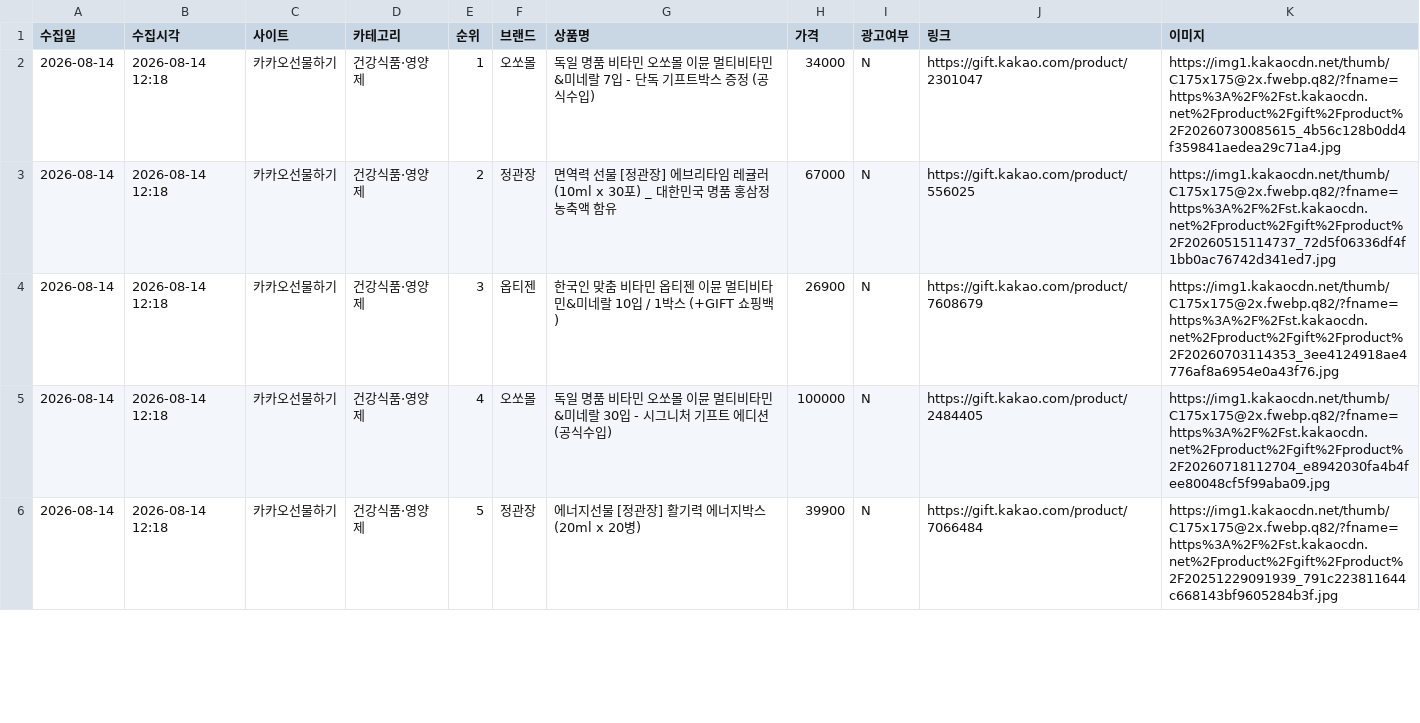
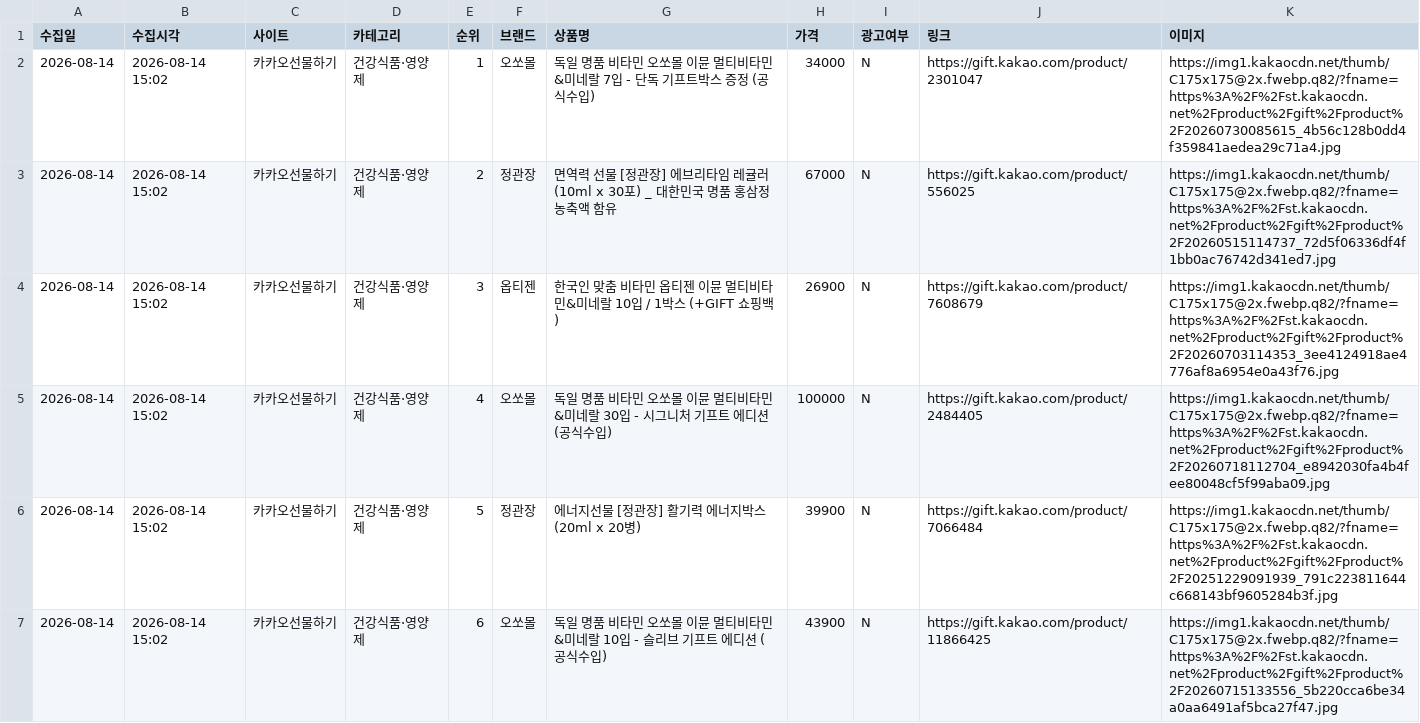
Before and after one commit to cptmqhdl/healthrank, a CSV file: data/raw/카카오선물하기_2026-08-14.csv, drawn as a sheet; only a part is shown; the diff covers the shown part only.

```diff
--- a/data/raw/카카오선물하기_2026-08-14.csv
+++ b/data/raw/카카오선물하기_2026-08-14.csv
@@ -1,6 +1,7 @@
 수집일,수집시각,사이트,카테고리,순위,브랜드,상품명,가격,광고여부,링크,이미지
-2026-08-14,2026-08-14 12:18,카카오선물하기,건강식품·영양제,1,오쏘몰,독일 명품 비타민 오쏘몰 이뮨 멀티비타민&미네랄 7입 - 단독 기프트박스 증정 (공식수입),34000,N,https://gift.kakao.com/product/2301047,https://img1.kakaocdn.net/thumb/C175x175@2x.fwebp.q82/?fname=https%3A%2F%2Fst.kakaocdn.net%2Fproduct%2Fgift%2Fproduct%2F20260730085615_4b56c128b0dd4f359841aedea29c71a4.jpg
-2026-08-14,2026-08-14 12:18,카카오선물하기,건강식품·영양제,2,정관장,면역력 선물 [정관장] 에브리타임 레귤러 (10ml x 30포) _ 대한민국 명품 홍삼정농축액 함유,67000,N,https://gift.kakao.com/product/556025,https://img1.kakaocdn.net/thumb/C175x175@2x.fwebp.q82/?fname=https%3A%2F%2Fst.kakaocdn.net%2Fproduct%2Fgift%2Fproduct%2F20260515114737_72d5f06336df4f1bb0ac76742d341ed7.jpg
-2026-08-14,2026-08-14 12:18,카카오선물하기,건강식품·영양제,3,옵티젠,한국인 맞춤 비타민 옵티젠 이뮨 멀티비타민&미네랄 10입 / 1박스 (+GIFT 쇼핑백),26900,N,https://gift.kakao.com/product/7608679,https://img1.kakaocdn.net/thumb/C175x175@2x.fwebp.q82/?fname=https%3A%2F%2Fst.kakaocdn.net%2Fproduct%2Fgift%2Fproduct%2F20260703114353_3ee4124918ae4776af8a6954e0a43f76.jpg
-2026-08-14,2026-08-14 12:18,카카오선물하기,건강식품·영양제,4,오쏘몰,독일 명품 비타민 오쏘몰 이뮨 멀티비타민&미네랄 30입 - 시그니처 기프트 에디션 (공식수입),100000,N,https://gift.kakao.com/product/2484405,https://img1.kakaocdn.net/thumb/C175x175@2x.fwebp.q82/?fname=https%3A%2F%2Fst.kakaocdn.net%2Fproduct%2Fgift%2Fproduct%2F20260718112704_e8942030fa4b4fee80048cf5f99aba09.jpg
-2026-08-14,2026-08-14 12:18,카카오선물하기,건강식품·영양제,5,정관장,에너지선물 [정관장] 활기력 에너지박스 (20ml x 20병),39900,N,https://gift.kakao.com/product/7066484,https://img1.kakaocdn.net/thumb/C175x175@2x.fwebp.q82/?fname=https%3A%2F%2Fst.kakaocdn.net%2Fproduct%2Fgift%2Fproduct%2F20251229091939_791c223811644c668143bf9605284b3f.jpg
+2026-08-14,2026-08-14 15:02,카카오선물하기,건강식품·영양제,1,오쏘몰,독일 명품 비타민 오쏘몰 이뮨 멀티비타민&미네랄 7입 - 단독 기프트박스 증정 (공식수입),34000,N,https://gift.kakao.com/product/2301047,https://img1.kakaocdn.net/thumb/C175x175@2x.fwebp.q82/?fname=https%3A%2F%2Fst.kakaocdn.net%2Fproduct%2Fgift%2Fproduct%2F20260730085615_4b56c128b0dd4f359841aedea29c71a4.jpg
+2026-08-14,2026-08-14 15:02,카카오선물하기,건강식품·영양제,2,정관장,면역력 선물 [정관장] 에브리타임 레귤러 (10ml x 30포) _ 대한민국 명품 홍삼정농축액 함유,67000,N,https://gift.kakao.com/product/556025,https://img1.kakaocdn.net/thumb/C175x175@2x.fwebp.q82/?fname=https%3A%2F%2Fst.kakaocdn.net%2Fproduct%2Fgift%2Fproduct%2F20260515114737_72d5f06336df4f1bb0ac76742d341ed7.jpg
+2026-08-14,2026-08-14 15:02,카카오선물하기,건강식품·영양제,3,옵티젠,한국인 맞춤 비타민 옵티젠 이뮨 멀티비타민&미네랄 10입 / 1박스 (+GIFT 쇼핑백),26900,N,https://gift.kakao.com/product/7608679,https://img1.kakaocdn.net/thumb/C175x175@2x.fwebp.q82/?fname=https%3A%2F%2Fst.kakaocdn.net%2Fproduct%2Fgift%2Fproduct%2F20260703114353_3ee4124918ae4776af8a6954e0a43f76.jpg
+2026-08-14,2026-08-14 15:02,카카오선물하기,건강식품·영양제,4,오쏘몰,독일 명품 비타민 오쏘몰 이뮨 멀티비타민&미네랄 30입 - 시그니처 기프트 에디션 (공식수입),100000,N,https://gift.kakao.com/product/2484405,https://img1.kakaocdn.net/thumb/C175x175@2x.fwebp.q82/?fname=https%3A%2F%2Fst.kakaocdn.net%2Fproduct%2Fgift%2Fproduct%2F20260718112704_e8942030fa4b4fee80048cf5f99aba09.jpg
+2026-08-14,2026-08-14 15:02,카카오선물하기,건강식품·영양제,5,정관장,에너지선물 [정관장] 활기력 에너지박스 (20ml x 20병),39900,N,https://gift.kakao.com/product/7066484,https://img1.kakaocdn.net/thumb/C175x175@2x.fwebp.q82/?fname=https%3A%2F%2Fst.kakaocdn.net%2Fproduct%2Fgift%2Fproduct%2F20251229091939_791c223811644c668143bf9605284b3f.jpg
+2026-08-14,2026-08-14 15:02,카카오선물하기,건강식품·영양제,6,오쏘몰,독일 명품 비타민 오쏘몰 이뮨 멀티비타민&미네랄 10입 - 슬리브 기프트 에디션 (공식수입),43900,N,https://gift.kakao.com/product/11866425,https://img1.kakaocdn.net/thumb/C175x175@2x.fwebp.q82/?fname=https%3A%2F%2Fst.kakaocdn.net%2Fproduct%2Fgift%2Fproduct%2F20260715133556_5b220cca6be34a0aa6491af5bca27f47.jpg
```
Also changed, not shown: 1 added row, 2 removed rows and 41 edited cells elsewhere in this file, data/raw/다이소몰_2026-08-14.csv, data/raw/올리브영_2026-08-14.csv, 3 other files.
